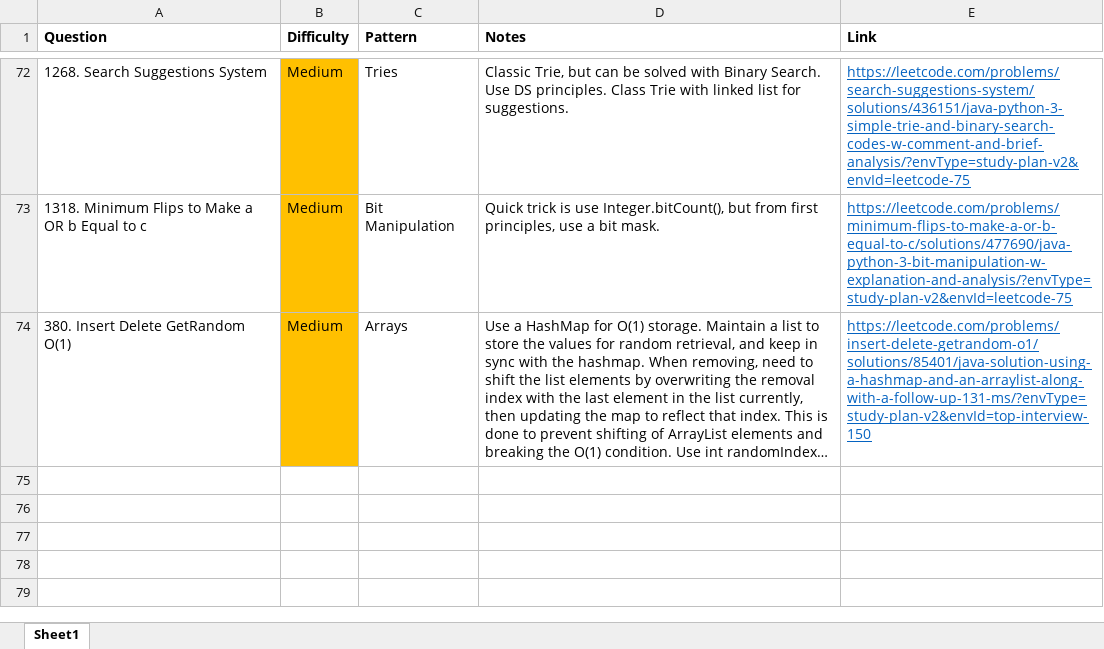
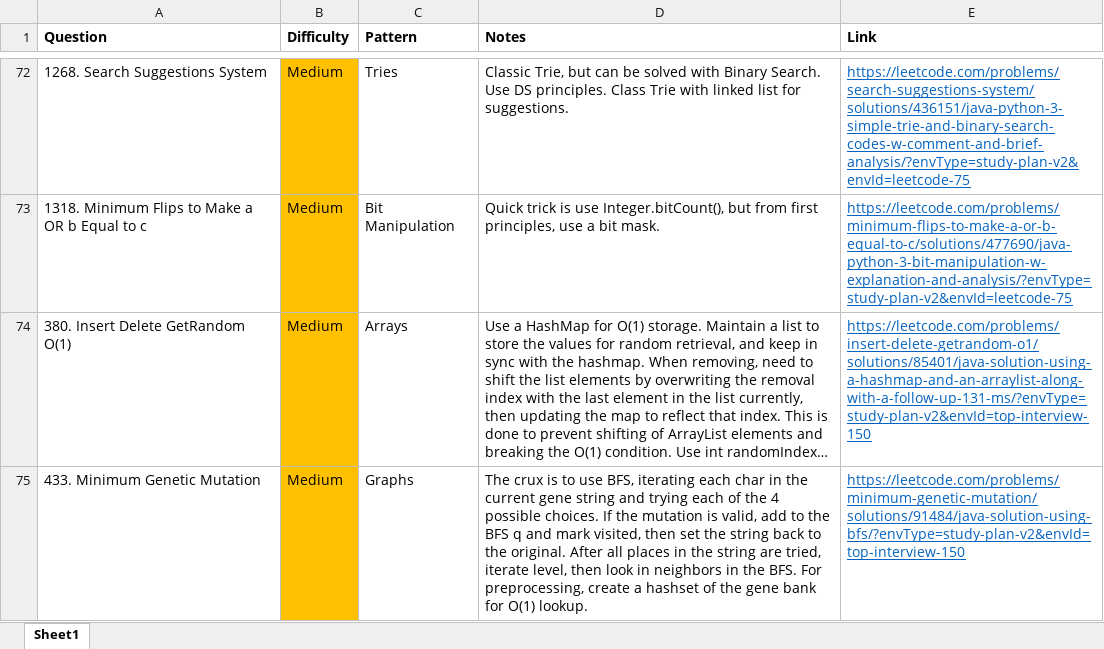
Before and after one commit to park-jsdev/library, an Excel workbook: java/TopInterview150_LC75.xlsx, sheet Sheet1, drawn as a sheet; only a part is shown, gaps mark what is left out; long unchanged cells end in …; values as stored, in another font and other column widths than the file's, no borders; the diff names each change by its address in the sheet, - before the commit and + after, or states it on an @@ line.

Commit message:
dsa graph bfs

```diff
--- a/java/TopInterview150_LC75.xlsx (sheet Sheet1)
+++ b/java/TopInterview150_LC75.xlsx (sheet Sheet1)
+row 75: 433. Minimum Genetic Mutation | Medium | Graphs | The crux is to use BFS, iterating each char in the current gene string and trying each of the 4 possible choices. If the mutation is valid, add to the BFS q and mark visited, then set the string back to the original. After all places in the string are tried, iterate level, then look in neighbors in the BFS. For preprocessing, create a hashset of the gene bank for O(1) lookup. | https://leetcode.com/problems/minimum-genetic-mutation/solutions/91484/java-solution-using-bfs/?envType=study-plan-v2&envId=top-interview-150
```
Also changed, not shown: 1 other file.
